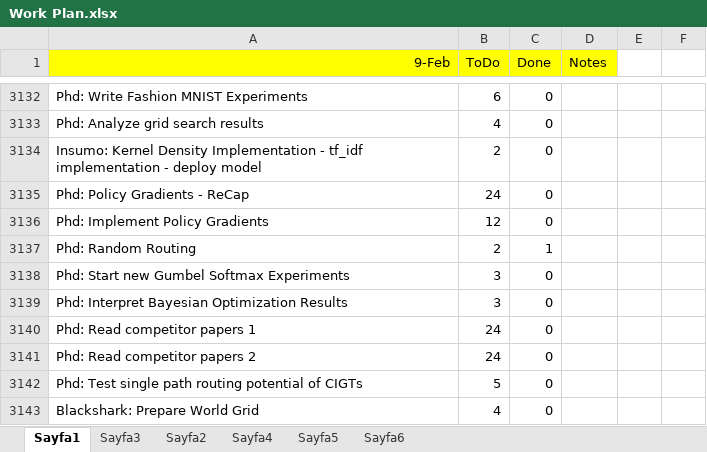
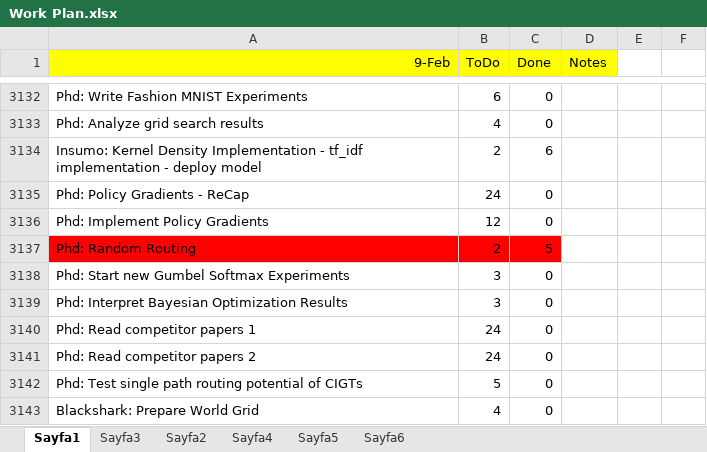
Before and after one commit to ufukcbicici/phd_work, an Excel workbook: Work Plan.xlsx, sheet Sayfa1, drawn as a sheet; only a part is shown, gaps mark what is left out; values as stored, in another font and other column widths than the file's, no borders; charts and pictures not drawn; the diff covers the shown part only; the diff names each change by its address in the sheet, - before the commit and + after, or states it on an @@ line.

```diff
--- a/Work Plan.xlsx (sheet Sayfa1)
+++ b/Work Plan.xlsx (sheet Sayfa1)
-C3134 (Done): 0
+C3134 (Done): 6
-A3137:C3137 fill: none
+A3137:C3137 fill: #FF0000
-C3137 (Done): 1
+C3137 (Done): 5
```
Also changed, not shown: 84 added rows and 3 edited cells elsewhere in this sheet, sheet Sayfa5, 1 other file.
